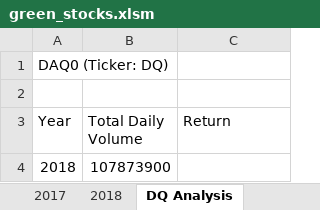
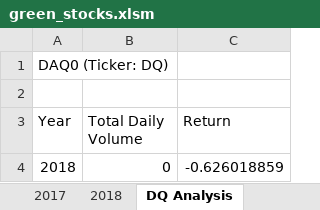
Before and after one commit to MSULioness/stock-analysis, an Excel workbook: green_stocks.xlsm, sheet DQ Analysis, drawn as a sheet; values as stored, in another font and other column widths than the file's, no borders; the diff names each change by its address in the sheet, - before the commit and + after, or states it on an @@ line.

Commit message:
Added Return

```diff
--- a/green_stocks.xlsm (sheet DQ Analysis)
+++ b/green_stocks.xlsm (sheet DQ Analysis)
-B4 (Total Daily Volume): 107873900
+B4 (Total Daily Volume): 0
-C4 (Return): (empty)
+C4 (Return): -0.626018859
```
